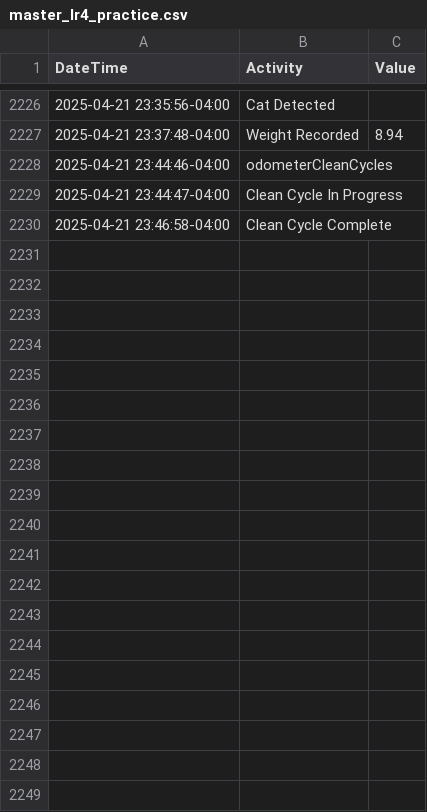
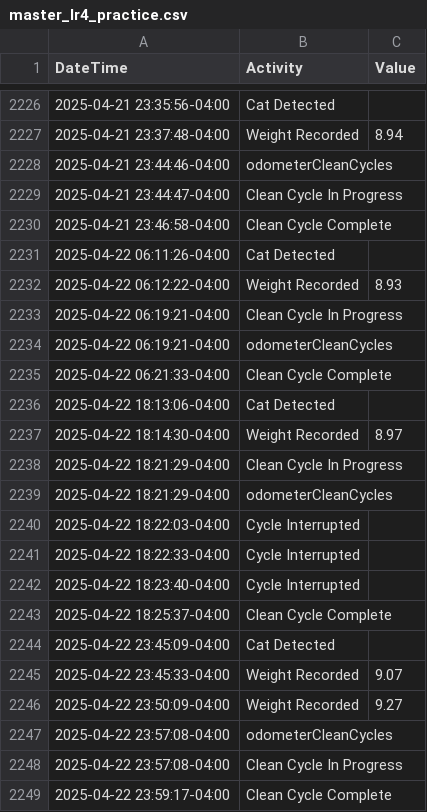
Before and after one commit to jiax264/litter-robot-home-automation, a CSV file: master_lr4_practice.csv, drawn as a sheet; only a part is shown, gaps mark what is left out.

```diff
--- a/master_lr4_practice.csv
+++ b/master_lr4_practice.csv
@@ -2230 +2230,20 @@ DateTime,Activity,Value
 2025-04-21 23:46:58-04:00,Clean Cycle Complete,
+2025-04-22 06:11:26-04:00,Cat Detected,
+2025-04-22 06:12:22-04:00,Weight Recorded,8.93
+2025-04-22 06:19:21-04:00,Clean Cycle In Progress,
+2025-04-22 06:19:21-04:00,odometerCleanCycles,
+2025-04-22 06:21:33-04:00,Clean Cycle Complete,
+2025-04-22 18:13:06-04:00,Cat Detected,
+2025-04-22 18:14:30-04:00,Weight Recorded,8.97
+2025-04-22 18:21:29-04:00,Clean Cycle In Progress,
+2025-04-22 18:21:29-04:00,odometerCleanCycles,
+2025-04-22 18:22:03-04:00,Cycle Interrupted,
+2025-04-22 18:22:33-04:00,Cycle Interrupted,
+2025-04-22 18:23:40-04:00,Cycle Interrupted,
+2025-04-22 18:25:37-04:00,Clean Cycle Complete,
+2025-04-22 23:45:09-04:00,Cat Detected,
+2025-04-22 23:45:33-04:00,Weight Recorded,9.07
+2025-04-22 23:50:09-04:00,Weight Recorded,9.27
+2025-04-22 23:57:08-04:00,odometerCleanCycles,
+2025-04-22 23:57:08-04:00,Clean Cycle In Progress,
+2025-04-22 23:59:17-04:00,Clean Cycle Complete,
```
